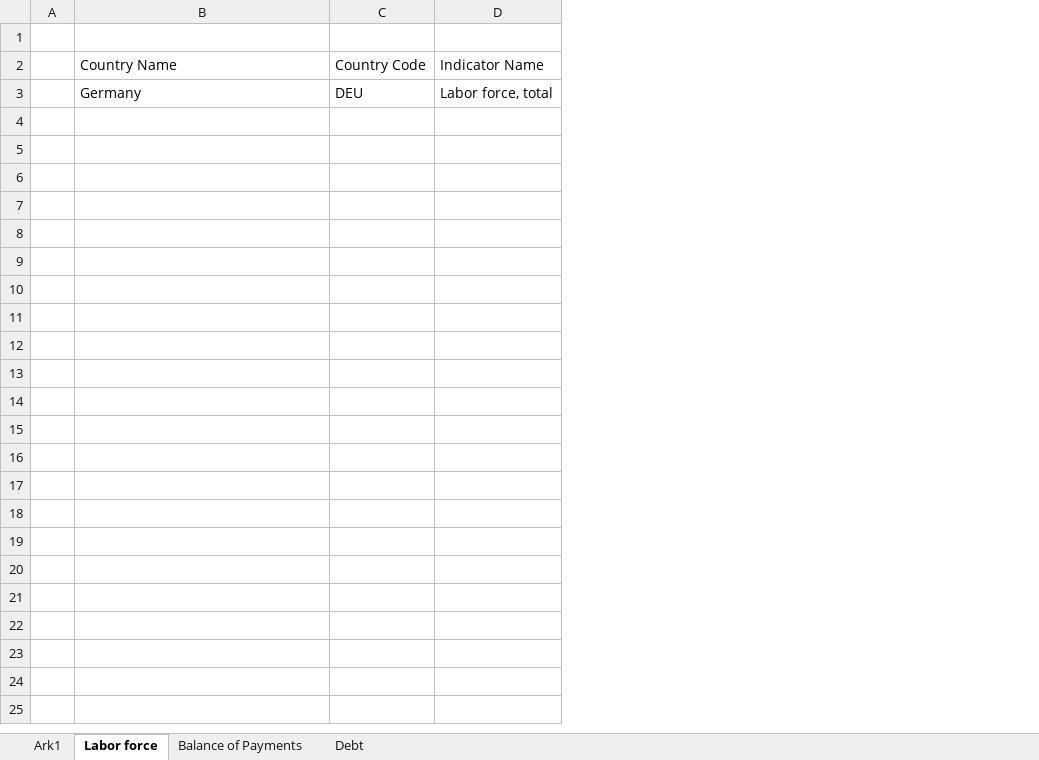
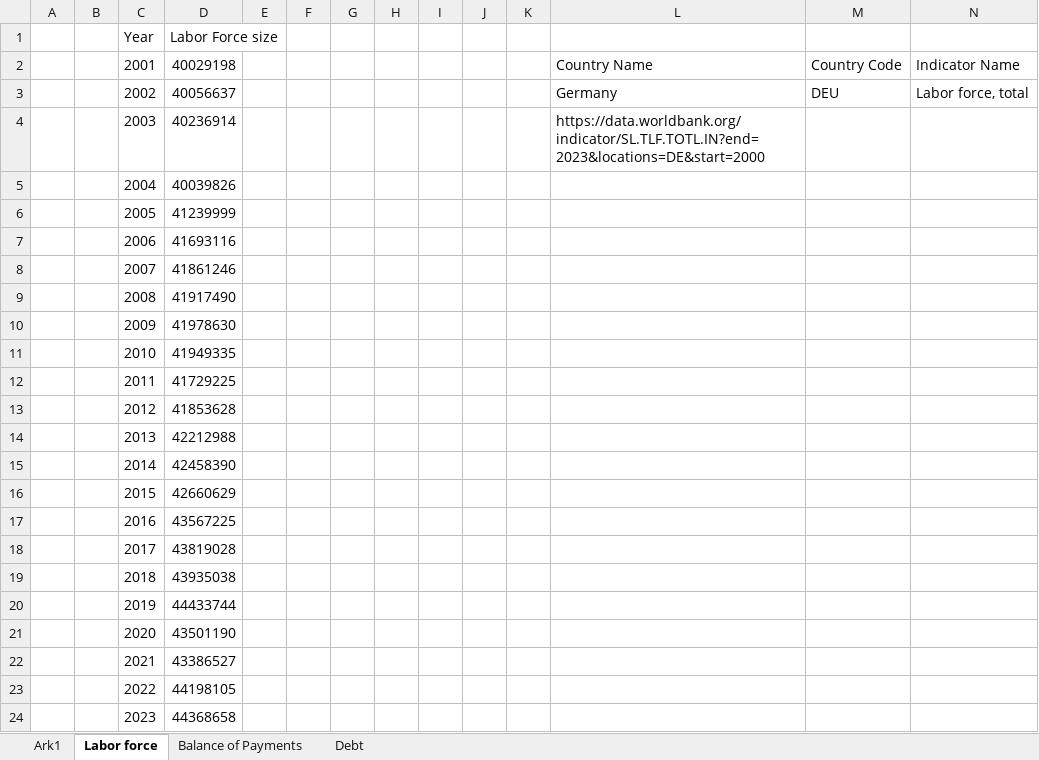
Before and after one commit to SimonHedegaard/projekteksamen, an Excel workbook: Makroøkonomisk projekt.xlsx, sheet Labor force, drawn as a sheet; only a part is shown; values as stored, in another font and other column widths than the file's, no borders; rows hold the shown columns only; the diff names each change by its address in the sheet, - before the commit and + after, or states it on an @@ line.

```diff
--- a/Makroøkonomisk projekt.xlsx (sheet Labor force)
+++ b/Makroøkonomisk projekt.xlsx (sheet Labor force)
+column B, empty
+column C (Year), rows 2-3: 2001 | 2002
+column D (Labor Force size), rows 2-3: 40029198 | 40056637
+column E, empty
+column F, empty
+column G, empty
+column H, empty
+column I, empty
+column J, empty
+column K, empty
-row 1: (empty)
+row 1:  |  | Year | Labor Force size
+row 4:  |  | 2003 | 40236914 |  |  |  |  |  |  |  | https://data.worldbank.org/indicator/SL.TLF.TOTL.IN?end=2023&locations=DE&start=2000
+row 5:  |  | 2004 | 40039826
+row 6:  |  | 2005 | 41239999
+row 7:  |  | 2006 | 41693116
+row 8:  |  | 2007 | 41861246
+row 9:  |  | 2008 | 41917490
+row 10:  |  | 2009 | 41978630
+row 11:  |  | 2010 | 41949335
+row 12:  |  | 2011 | 41729225
+row 13:  |  | 2012 | 41853628
+row 14:  |  | 2013 | 42212988
+row 15:  |  | 2014 | 42458390
+row 16:  |  | 2015 | 42660629
+row 17:  |  | 2016 | 43567225
+row 18:  |  | 2017 | 43819028
+row 19:  |  | 2018 | 43935038
+row 20:  |  | 2019 | 44433744
+row 21:  |  | 2020 | 43501190
+row 22:  |  | 2021 | 43386527
+row 23:  |  | 2022 | 44198105
+row 24:  |  | 2023 | 44368658
```
Also changed, not shown: 1 other file.
